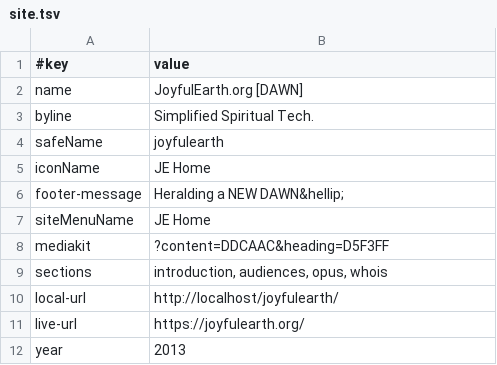
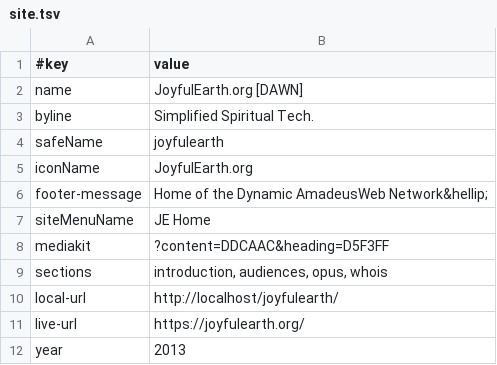
Before and after one commit to amadeus-web-world/world, a TSV file: data/site.tsv, drawn as a sheet.

```diff
--- a/data/site.tsv
+++ b/data/site.tsv
@@ -4,4 +4,4 @@ byline	Simplified Spiritual Tech.
 safeName	joyfulearth
-iconName	JE Home
-footer-message	Heralding a NEW DAWN&hellip;
+iconName	JoyfulEarth.org
+footer-message	Home of the Dynamic AmadeusWeb Network&hellip;
 siteMenuName	JE Home
```
Also changed, not shown: data/articles.tsv, 8 other files.
